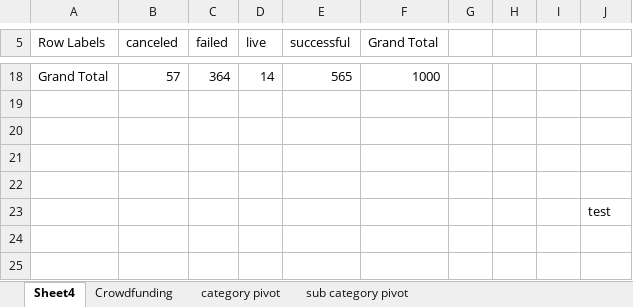
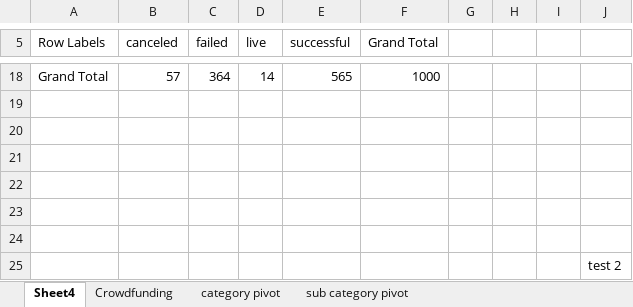
Before and after one commit to benrich322/excel-challenge, an Excel workbook: CrowdfundingBook - HW.xlsx, sheet Sheet4, drawn as a sheet; only a part is shown, gaps mark what is left out; values as stored, in another font and other column widths than the file's, no borders; charts and pictures not drawn; addresses are those after the commit; the diff names each change by its address in the sheet, - before the commit and + after, or states it on an @@ line.

Commit message:
Add files via upload

```diff
--- a/CrowdfundingBook - HW.xlsx (sheet Sheet4)
+++ b/CrowdfundingBook - HW.xlsx (sheet Sheet4)
+row 23: (empty)
+row 24: (empty)
-J25: test
+J25: test 2
```
Also changed, not shown: charts or pictures.
